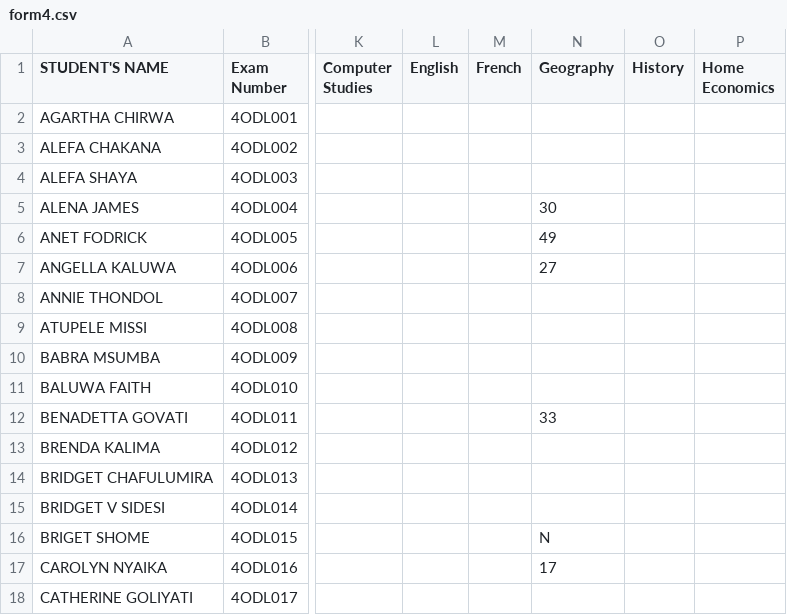
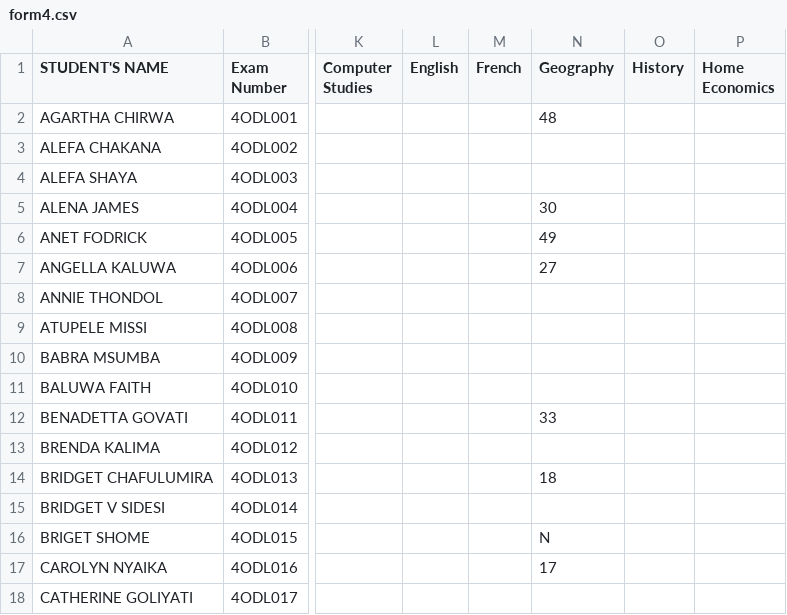
Before and after one commit to enitac/en1, a CSV file: form4.csv, drawn as a sheet; only a part is shown, gaps mark what is left out; the diff names each change by its address in the sheet, - before the commit and + after, or states it on an @@ line.

Commit message:
Update: form4 - Geography (18/04/2026, 8:18:19 am)

```diff
--- a/form4.csv
+++ b/form4.csv
-N2 (Geography): (empty)
+N2 (Geography): 48
-N14 (Geography): (empty)
+N14 (Geography): 18
```
